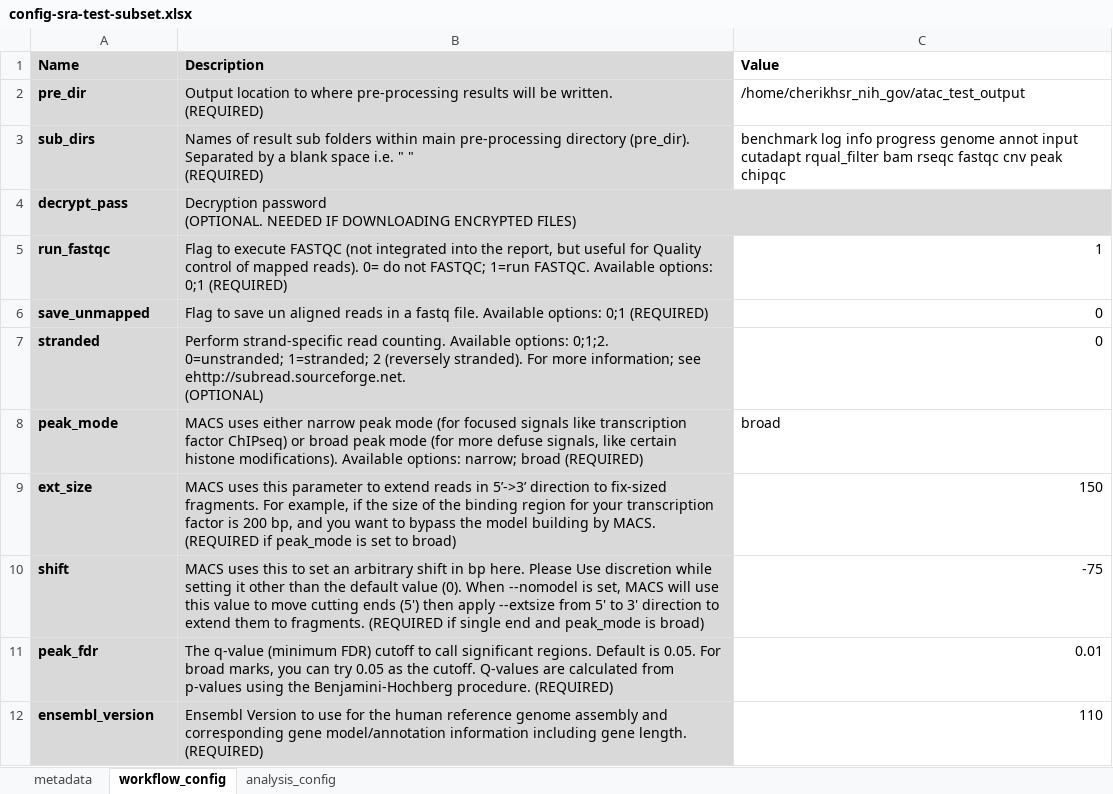
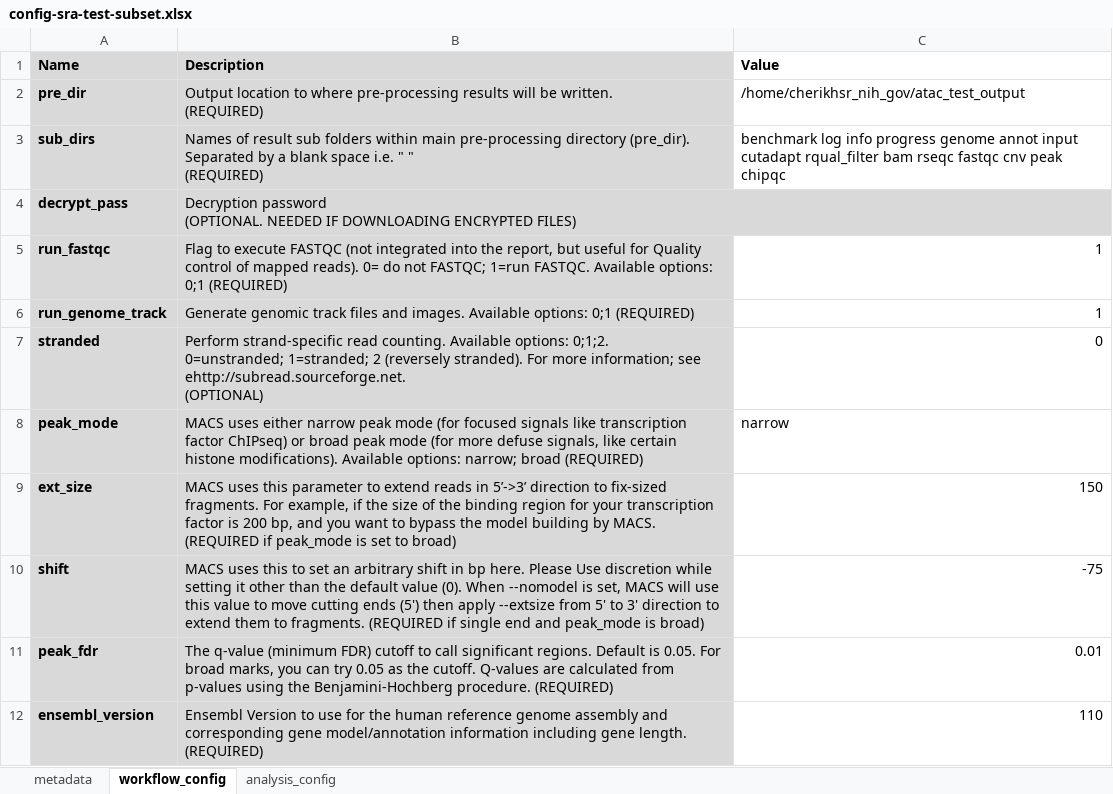
Before and after one commit to NCI-CIDC/cidc_atacseq2_releases, an Excel workbook: config/config-sra-test-subset.xlsx, sheet workflow_config, drawn as a sheet; only a part is shown; values as stored, in another font and other column widths than the file's, no borders; removed rows and columns are numbered as before the commit, all else as after; the diff names each change by its address in the sheet, - before the commit and + after, or states it on an @@ line.

```diff
--- a/config/config-sra-test-subset.xlsx (sheet workflow_config)
+++ b/config/config-sra-test-subset.xlsx (sheet workflow_config)
-row 6: save_unmapped | Flag to save un aligned reads in a fastq file. Available options: 0;1 (REQUIRED) | 0
+row 6: run_genome_track | Generate genomic track files and images. Available options: 0;1 (REQUIRED) | 1
-C8 (Value): broad
+C8 (Value): narrow
```
Also changed, not shown: config/config-sra-test.xlsx, 1 other file.
